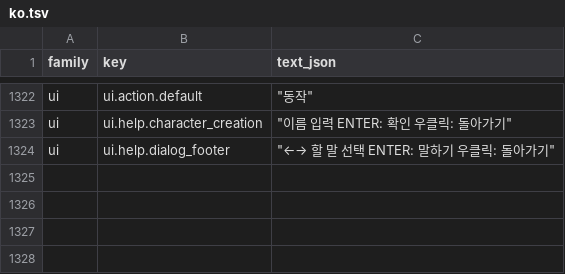
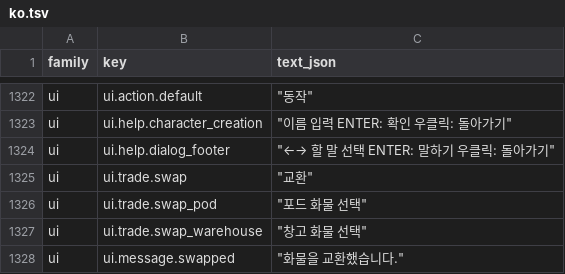
Before and after one commit to wicanr2/sundog-remake-zh-hant-public, a TSV file: docs/i18n/ko.tsv, drawn as a sheet; only a part is shown, gaps mark what is left out.

Commit message:
feat: restore warehouse Swap with persistent two-step selection

```diff
--- a/docs/i18n/ko.tsv
+++ b/docs/i18n/ko.tsv
@@ -1324 +1324,5 @@ ui	ui.help.character_creation	"""이름 입력  ENTER: 확인  우클릭: 돌아
 ui	ui.help.dialog_footer	"""←→ 할 말 선택  ENTER: 말하기  우클릭: 돌아가기"""
+ui	ui.trade.swap	"""교환"""
+ui	ui.trade.swap_pod	"""포드 화물 선택"""
+ui	ui.trade.swap_warehouse	"""창고 화물 선택"""
+ui	ui.message.swapped	"""화물을 교환했습니다."""
```
Also changed, not shown: 27 other files.
